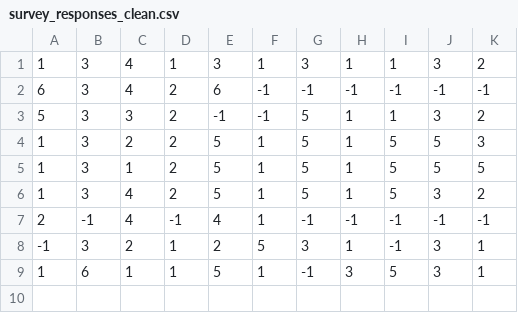
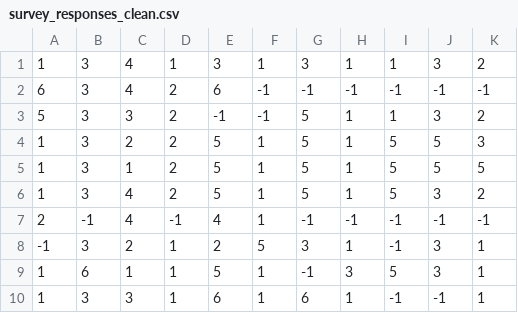
Before and after one commit to adarshmathew/Content-Analysis-2020, a CSV file: week-2/survey_responses_clean.csv, drawn as a sheet; the diff names each change by its address in the sheet, - before the commit and + after, or states it on an @@ line.

```diff
--- a/week-2/survey_responses_clean.csv
+++ b/week-2/survey_responses_clean.csv
+row 10: 1 | 3 | 3 | 1 | 6 | 1 | 6 | 1 | -1 | -1 | 1
```
Also changed, not shown: 4 other files.
